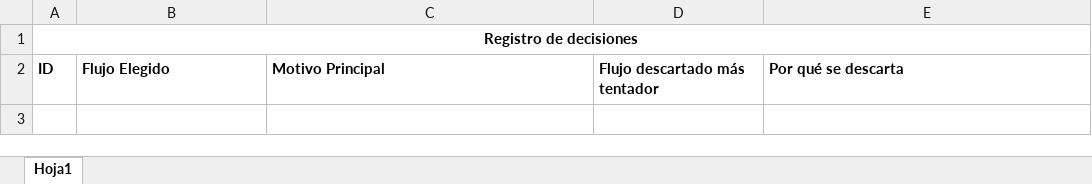
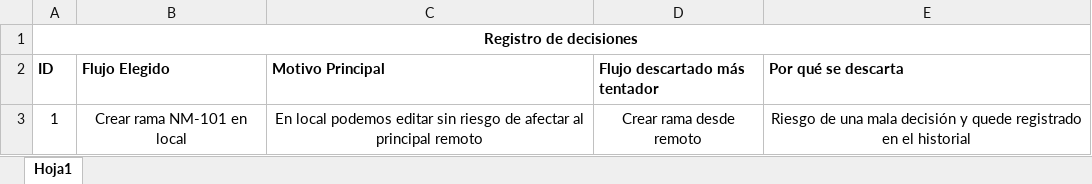
Before and after one commit to Fernando270617/novamarket-checkout-service, an Excel workbook: Registro de decisiones.xlsx, sheet Hoja1, drawn as a sheet; values as stored, in another font and other column widths than the file's, no borders; the diff names each change by its address in the sheet, - before the commit and + after, or states it on an @@ line.

Commit message:
Primer registro de decision

```diff
--- a/Registro de decisiones.xlsx (sheet Hoja1)
+++ b/Registro de decisiones.xlsx (sheet Hoja1)
+row 3: 1 | Crear rama NM-101 en local | En local podemos editar sin riesgo de afectar al principal remoto | Crear rama desde remoto | Riesgo de una mala decisión y quede registrado en el historial
```
